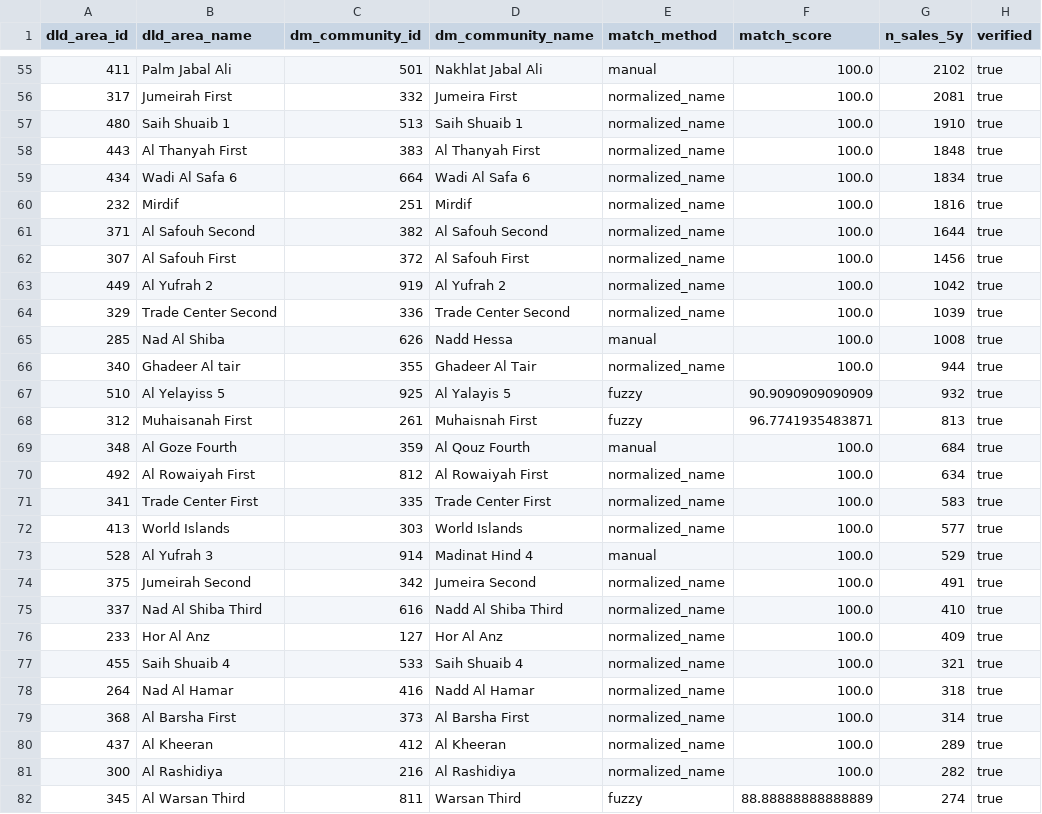
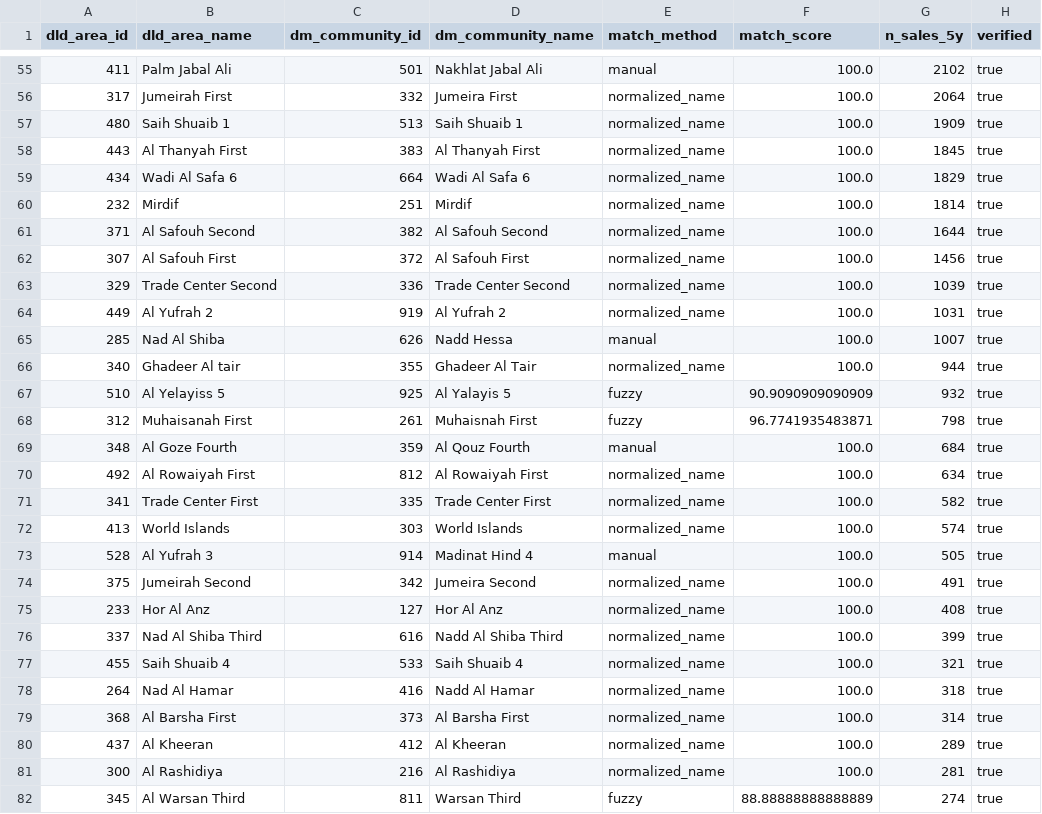
Before and after one commit to Surabhi3011/dubai-location-intel, a CSV file: data/reference/community_crosswalk.csv, drawn as a sheet; only a part is shown, gaps mark what is left out; the diff covers the shown part only.

```diff
--- a/data/reference/community_crosswalk.csv
+++ b/data/reference/community_crosswalk.csv
@@ -55,23 +55,23 @@ dld_area_id,dld_area_name,dm_community_id,dm_community_name,match_method,match_s
 411,Palm Jabal Ali,501,Nakhlat Jabal Ali,manual,100.0,2102,true
-317,Jumeirah First,332,Jumeira First,normalized_name,100.0,2081,true
-480,Saih Shuaib 1,513,Saih Shuaib 1,normalized_name,100.0,1910,true
-443,Al Thanyah First,383,Al Thanyah First,normalized_name,100.0,1848,true
-434,Wadi Al Safa 6,664,Wadi Al Safa 6,normalized_name,100.0,1834,true
-232,Mirdif,251,Mirdif,normalized_name,100.0,1816,true
+317,Jumeirah First,332,Jumeira First,normalized_name,100.0,2064,true
+480,Saih Shuaib 1,513,Saih Shuaib 1,normalized_name,100.0,1909,true
+443,Al Thanyah First,383,Al Thanyah First,normalized_name,100.0,1845,true
+434,Wadi Al Safa 6,664,Wadi Al Safa 6,normalized_name,100.0,1829,true
+232,Mirdif,251,Mirdif,normalized_name,100.0,1814,true
 371,Al Safouh Second,382,Al Safouh Second,normalized_name,100.0,1644,true
 307,Al Safouh First,372,Al Safouh First,normalized_name,100.0,1456,true
-449,Al Yufrah 2,919,Al Yufrah 2,normalized_name,100.0,1042,true
 329,Trade Center Second,336,Trade Center Second,normalized_name,100.0,1039,true
-285,Nad Al Shiba,626,Nadd Hessa,manual,100.0,1008,true
+449,Al Yufrah 2,919,Al Yufrah 2,normalized_name,100.0,1031,true
+285,Nad Al Shiba,626,Nadd Hessa,manual,100.0,1007,true
 340,Ghadeer Al tair,355,Ghadeer Al Tair,normalized_name,100.0,944,true
 510,Al Yelayiss 5,925,Al Yalayis 5,fuzzy,90.9090909090909,932,true
-312,Muhaisanah First,261,Muhaisnah First,fuzzy,96.7741935483871,813,true
+312,Muhaisanah First,261,Muhaisnah First,fuzzy,96.7741935483871,798,true
 348,Al Goze Fourth,359,Al Qouz Fourth,manual,100.0,684,true
 492,Al Rowaiyah First,812,Al Rowaiyah First,normalized_name,100.0,634,true
-341,Trade Center First,335,Trade Center First,normalized_name,100.0,583,true
-413,World Islands,303,World Islands,normalized_name,100.0,577,true
-528,Al Yufrah 3,914,Madinat Hind 4,manual,100.0,529,true
+341,Trade Center First,335,Trade Center First,normalized_name,100.0,582,true
+413,World Islands,303,World Islands,normalized_name,100.0,574,true
+528,Al Yufrah 3,914,Madinat Hind 4,manual,100.0,505,true
 375,Jumeirah Second,342,Jumeira Second,normalized_name,100.0,491,true
-337,Nad Al Shiba Third,616,Nadd Al Shiba Third,normalized_name,100.0,410,true
-233,Hor Al Anz,127,Hor Al Anz,normalized_name,100.0,409,true
+233,Hor Al Anz,127,Hor Al Anz,normalized_name,100.0,408,true
+337,Nad Al Shiba Third,616,Nadd Al Shiba Third,normalized_name,100.0,399,true
 455,Saih Shuaib 4,533,Saih Shuaib 4,normalized_name,100.0,321,true
@@ -80,3 +80,3 @@ dld_area_id,dld_area_name,dm_community_id,dm_community_name,match_method,match_s
 437,Al Kheeran,412,Al Kheeran,normalized_name,100.0,289,true
-300,Al Rashidiya,216,Al Rashidiya,normalized_name,100.0,282,true
+300,Al Rashidiya,216,Al Rashidiya,normalized_name,100.0,281,true
 345,Al Warsan Third,811,Warsan Third,fuzzy,88.88888888888889,274,true
```
Also changed, not shown: 4 added rows, 4 removed rows and 43 edited cells elsewhere in this file, 1 other file.
